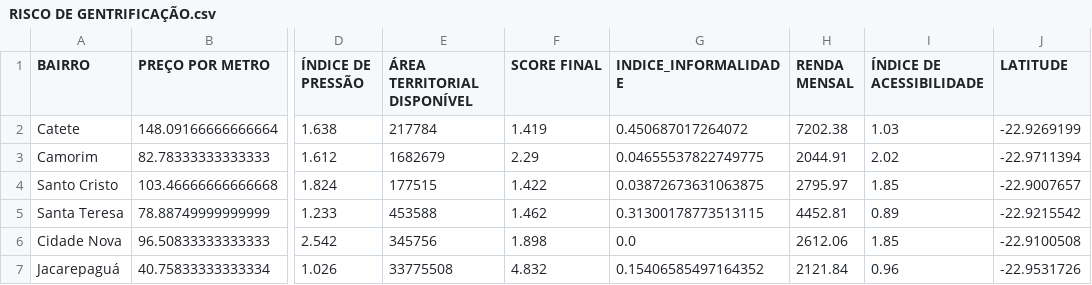
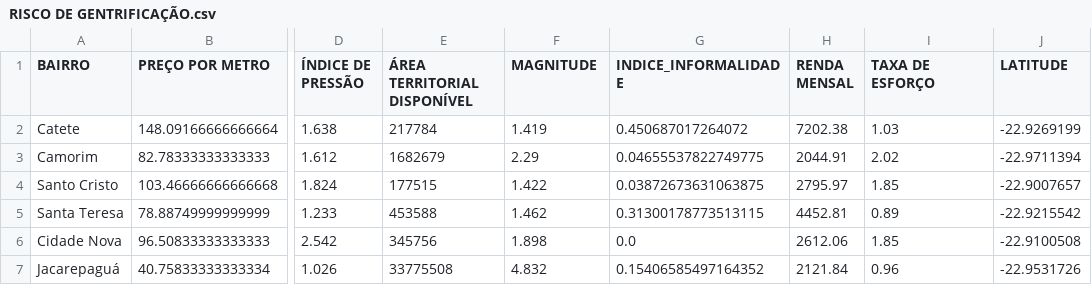
Before and after one commit to LauroGobatto/PROJETO_GENTRIFICACAO_RIO, a CSV file: data/processed/RISCO DE GENTRIFICAÇÃO.csv, drawn as a sheet; only a part is shown, gaps mark what is left out; the diff names each change by its address in the sheet, - before the commit and + after, or states it on an @@ line.

```diff
--- a/data/processed/RISCO DE GENTRIFICAÇÃO.csv
+++ b/data/processed/RISCO DE GENTRIFICAÇÃO.csv
-F1: SCORE FINAL
+F1: MAGNITUDE
-I1: ÍNDICE DE ACESSIBILIDADE
+I1: TAXA DE ESFORÇO
```
Also changed, not shown: 4 other files.
